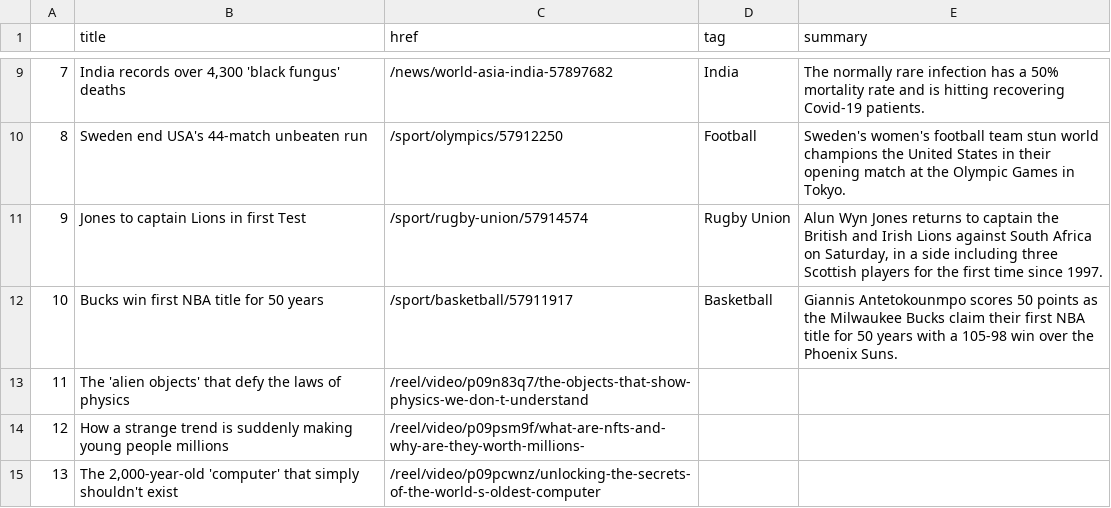
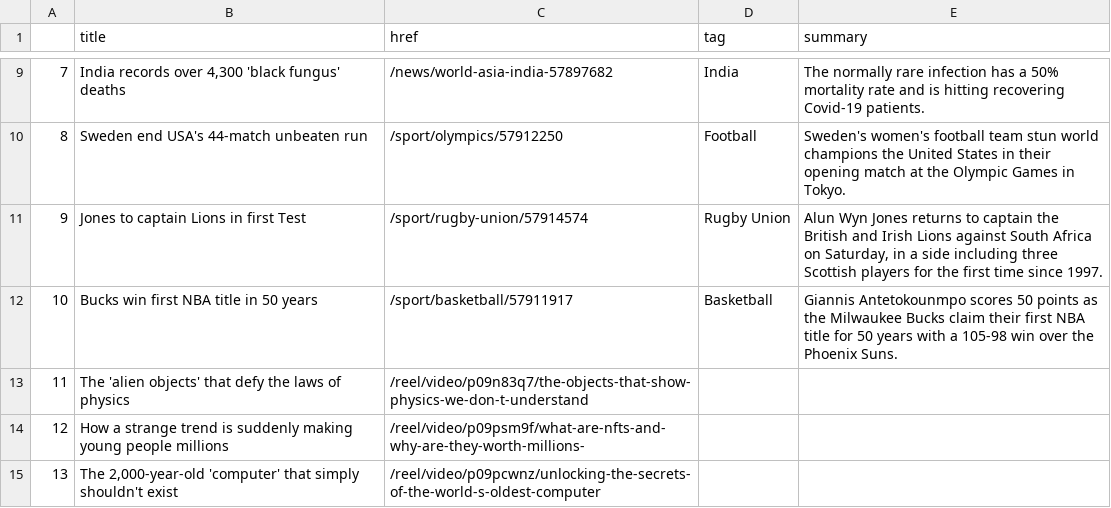
Before and after one commit to ichinichichi/automatic-scraper, a CSV file: bbc-headlines.csv, drawn as a sheet; only a part is shown, gaps mark what is left out.

```diff
--- a/bbc-headlines.csv
+++ b/bbc-headlines.csv
@@ -11,3 +11,3 @@
 9,Jones to captain Lions in first Test,/sport/rugby-union/57914574,Rugby Union,"Alun Wyn Jones returns to captain the British and Irish Lions against South Africa on Saturday, in a side including three Scottish players for the first time since 1997."
-10,Bucks win first NBA title for 50 years,/sport/basketball/57911917,Basketball,Giannis Antetokounmpo scores 50 points as the Milwaukee Bucks claim their first NBA title for 50 years with a 105-98 win over the Phoenix Suns.
+10,Bucks win first NBA title in 50 years,/sport/basketball/57911917,Basketball,Giannis Antetokounmpo scores 50 points as the Milwaukee Bucks claim their first NBA title for 50 years with a 105-98 win over the Phoenix Suns.
 11,The 'alien objects' that defy the laws of physics,/reel/video/p09n83q7/the-objects-that-show-physics-we-don-t-understand,,
```
